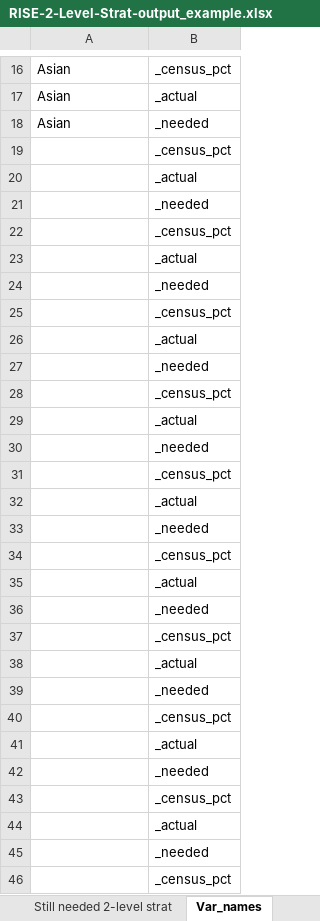
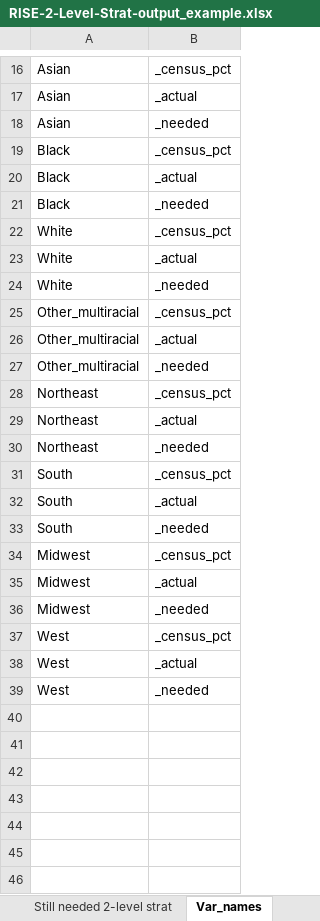
Before and after one commit to wpspublish-public/DSHerzberg-TOD-R, an Excel workbook: RISE-2-Level-Strat-output_example.xlsx, sheet Var_names, drawn as a sheet; only a part is shown, gaps mark what is left out; values as stored, in another font and other column widths than the file's, no borders; the diff covers the shown part only; the diff names each change by its address in the sheet, - before the commit and + after, or states it on an @@ line.

Commit message:
Write date-stamped output

```diff
--- a/RISE-2-Level-Strat-output_example.xlsx (sheet Var_names)
+++ b/RISE-2-Level-Strat-output_example.xlsx (sheet Var_names)
-A19:A21: (empty)
+A19:A21: Black
-A22:A24: (empty)
+A22:A24: White
-A25:A27: (empty)
+A25:A27: Other_multiracial
-A28:A30: (empty)
+A28:A30: Northeast
-A31:A33: (empty)
+A31:A33: South
-A34:A36: (empty)
+A34:A36: Midwest
-A37:A39: (empty)
+A37:A39: West
-row 40:  | _census_pct
-row 41:  | _actual
-row 42:  | _needed
-row 43:  | _census_pct
-row 44:  | _actual
-row 45:  | _needed
-row 46:  | _census_pct
```
Also changed, not shown: 87 removed rows elsewhere in this sheet, 4 other files.
